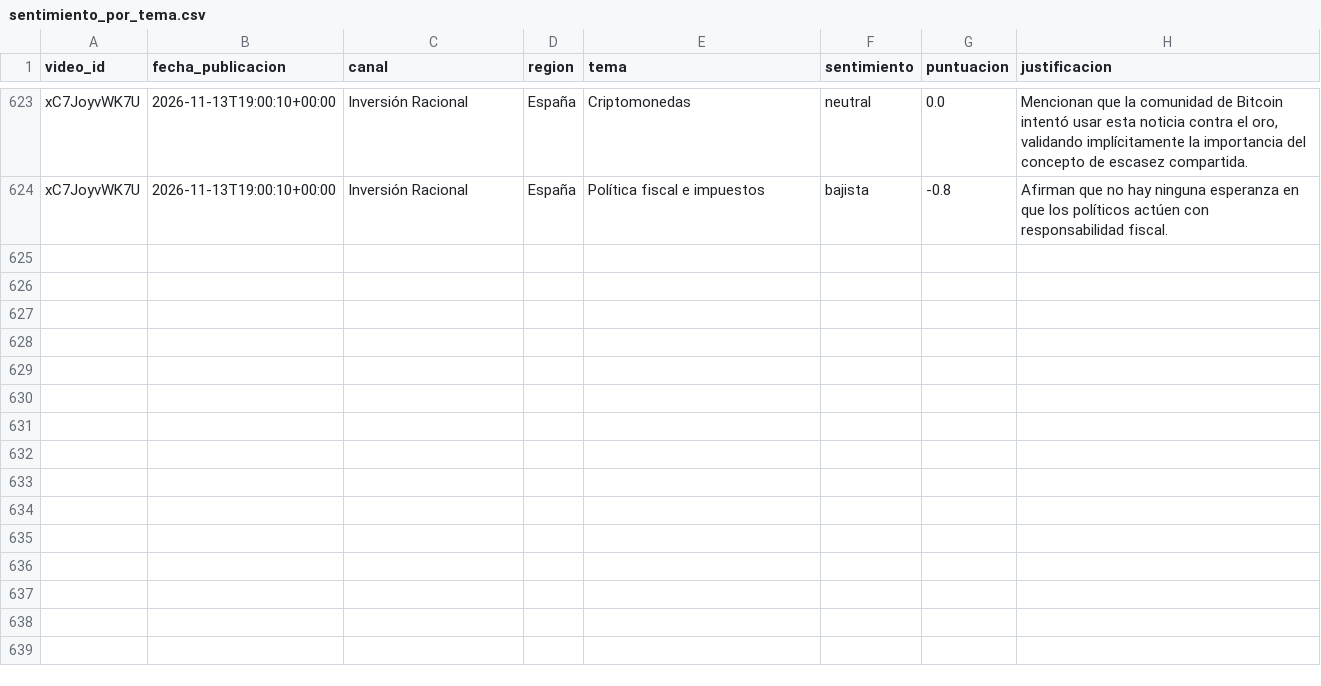
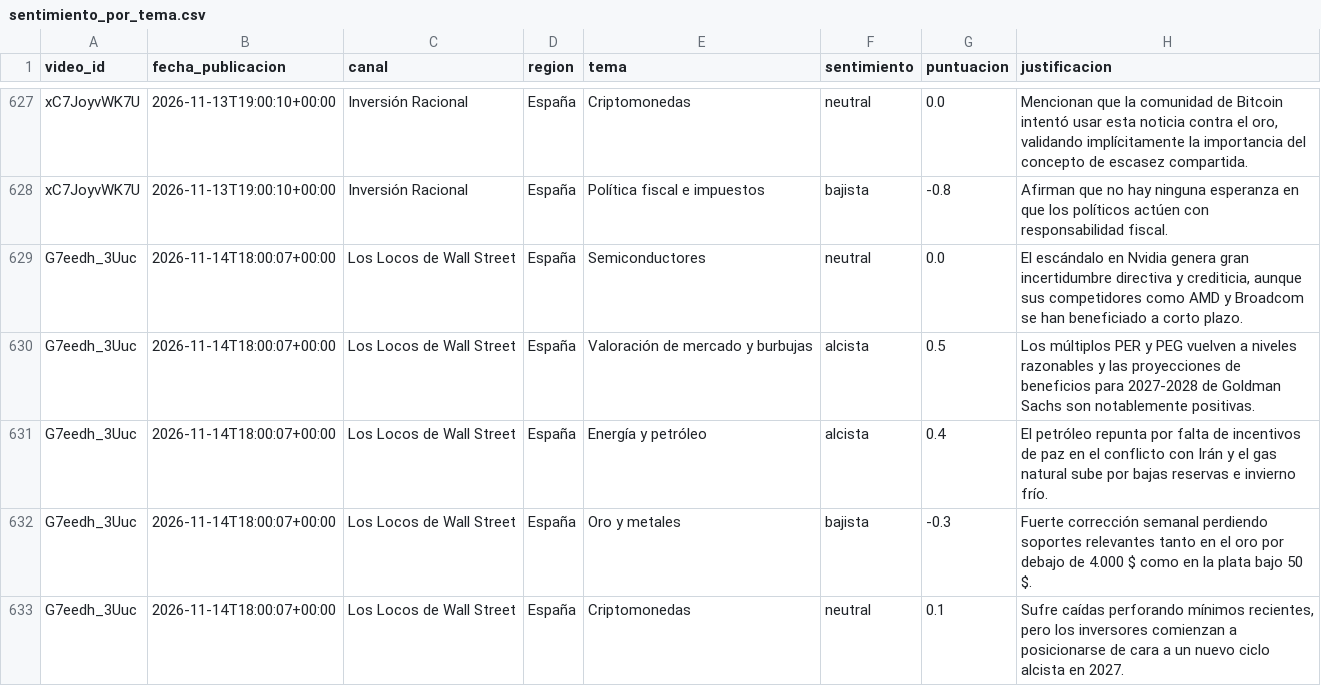
Before and after one commit to jmtroyano/resumenes-youtube, a CSV file: data/sentimiento_por_tema.csv, drawn as a sheet; only a part is shown, gaps mark what is left out; the diff covers the shown part only.

```diff
--- a/data/sentimiento_por_tema.csv
+++ b/data/sentimiento_por_tema.csv
@@ -624 +628,6 @@ xC7JoyvWK7U,2026-11-13T19:00:10+00:00,Inversión Racional,España,Criptomonedas,
 xC7JoyvWK7U,2026-11-13T19:00:10+00:00,Inversión Racional,España,Política fiscal e impuestos,bajista,-0.8,Afirman que no hay ninguna esperanza en que los políticos actúen con responsabilidad fiscal.
+G7eedh_3Uuc,2026-11-14T18:00:07+00:00,Los Locos de Wall Street,España,Semiconductores,neutral,0.0,"El escándalo en Nvidia genera gran incertidumbre directiva y crediticia, aunque sus competidores como AMD y Broadcom se han beneficiado a corto plazo."
+G7eedh_3Uuc,2026-11-14T18:00:07+00:00,Los Locos de Wall Street,España,Valoración de mercado y burbujas,alcista,0.5,Los múltiplos PER y PEG vuelven a niveles razonables y las proyecciones de beneficios para 2027-2028 de Goldman Sachs son notablemente positivas.
+G7eedh_3Uuc,2026-11-14T18:00:07+00:00,Los Locos de Wall Street,España,Energía y petróleo,alcista,0.4,El petróleo repunta por falta de incentivos de paz en el conflicto con Irán y el gas natural sube por bajas reservas e invierno frío.
+G7eedh_3Uuc,2026-11-14T18:00:07+00:00,Los Locos de Wall Street,España,Oro y metales,bajista,-0.3,Fuerte corrección semanal perdiendo soportes relevantes tanto en el oro por debajo de 4.000 $ como en la plata bajo 50 $.
+G7eedh_3Uuc,2026-11-14T18:00:07+00:00,Los Locos de Wall Street,España,Criptomonedas,neutral,0.1,"Sufre caídas perforando mínimos recientes, pero los inversores comienzan a posicionarse de cara a un nuevo ciclo alcista en 2027."
```
Also changed, not shown: 9 added rows elsewhere in this file, 5 other files.
